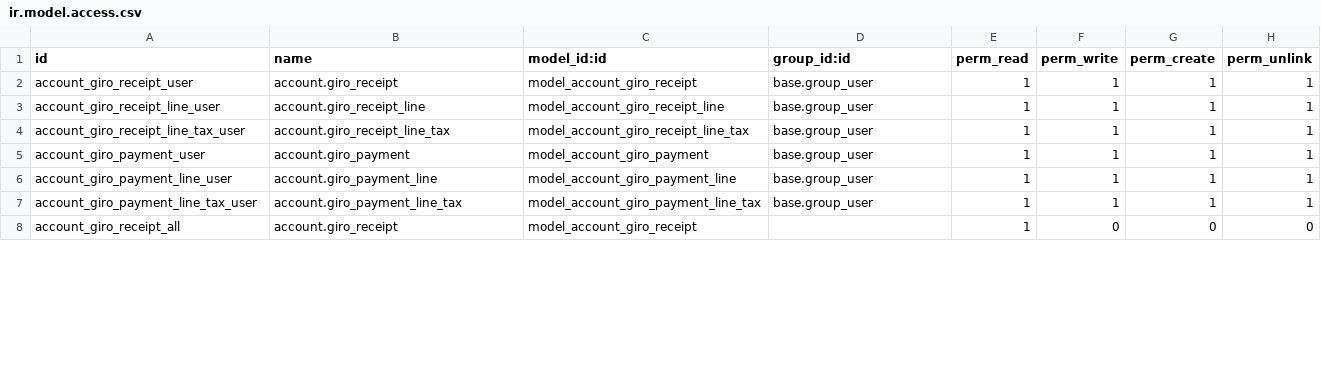
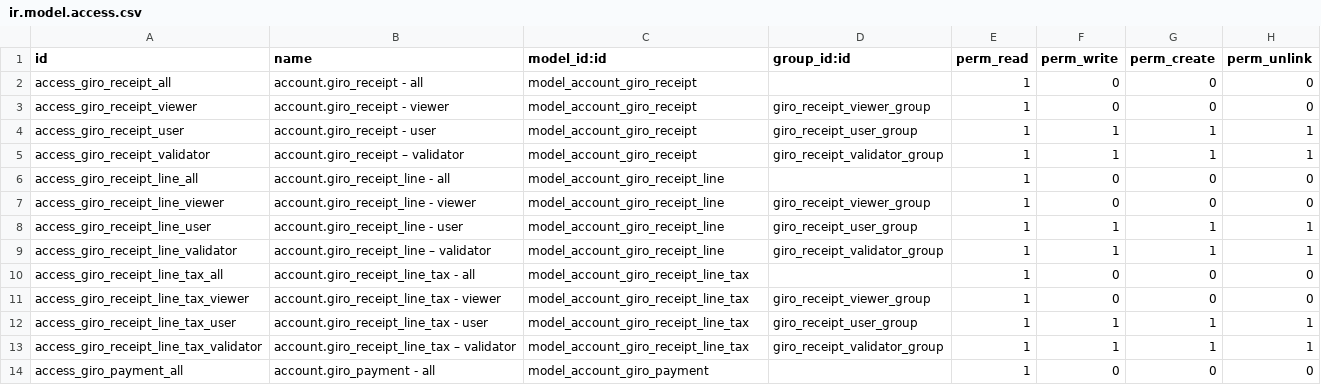
Before and after one commit to open-synergy/opnsynid-account-voucher, a CSV file: ssi_voucher_giro/security/ir.model.access.csv, drawn as a sheet; only a part is shown; the diff covers the shown part only.

Commit message:
[ssi_voucher_giro] 14.0.2.1.0

```diff
--- a/ssi_voucher_giro/security/ir.model.access.csv
+++ b/ssi_voucher_giro/security/ir.model.access.csv
@@ -1,8 +1,14 @@
 id,name,model_id:id,group_id:id,perm_read,perm_write,perm_create,perm_unlink
-account_giro_receipt_user,account.giro_receipt,model_account_giro_receipt,base.group_user,1,1,1,1
-account_giro_receipt_line_user,account.giro_receipt_line,model_account_giro_receipt_line,base.group_user,1,1,1,1
-account_giro_receipt_line_tax_user,account.giro_receipt_line_tax,model_account_giro_receipt_line_tax,base.group_user,1,1,1,1
-account_giro_payment_user,account.giro_payment,model_account_giro_payment,base.group_user,1,1,1,1
-account_giro_payment_line_user,account.giro_payment_line,model_account_giro_payment_line,base.group_user,1,1,1,1
-account_giro_payment_line_tax_user,account.giro_payment_line_tax,model_account_giro_payment_line_tax,base.group_user,1,1,1,1
-account_giro_receipt_all,account.giro_receipt,model_account_giro_receipt,,1,0,0,0
+access_giro_receipt_all,account.giro_receipt - all,model_account_giro_receipt,,1,0,0,0
+access_giro_receipt_viewer,account.giro_receipt - viewer,model_account_giro_receipt,giro_receipt_viewer_group,1,0,0,0
+access_giro_receipt_user,account.giro_receipt - user,model_account_giro_receipt,giro_receipt_user_group,1,1,1,1
+access_giro_receipt_validator,account.giro_receipt – validator,model_account_giro_receipt,giro_receipt_validator_group,1,1,1,1
+access_giro_receipt_line_all,account.giro_receipt_line - all,model_account_giro_receipt_line,,1,0,0,0
+access_giro_receipt_line_viewer,account.giro_receipt_line - viewer,model_account_giro_receipt_line,giro_receipt_viewer_group,1,0,0,0
+access_giro_receipt_line_user,account.giro_receipt_line - user,model_account_giro_receipt_line,giro_receipt_user_group,1,1,1,1
+access_giro_receipt_line_validator,account.giro_receipt_line – validator,model_account_giro_receipt_line,giro_receipt_validator_group,1,1,1,1
+access_giro_receipt_line_tax_all,account.giro_receipt_line_tax - all,model_account_giro_receipt_line_tax,,1,0,0,0
+access_giro_receipt_line_tax_viewer,account.giro_receipt_line_tax - viewer,model_account_giro_receipt_line_tax,giro_receipt_viewer_group,1,0,0,0
+access_giro_receipt_line_tax_user,account.giro_receipt_line_tax - user,model_account_giro_receipt_line_tax,giro_receipt_user_group,1,1,1,1
+access_giro_receipt_line_tax_validator,account.giro_receipt_line_tax – validator,model_account_giro_receipt_line_tax,giro_receipt_validator_group,1,1,1,1
+access_giro_payment_all,account.giro_payment - all,model_account_giro_payment,,1,0,0,0
```
Also changed, not shown: 6 added rows and 17 edited cells elsewhere in this file, 4 other files.
